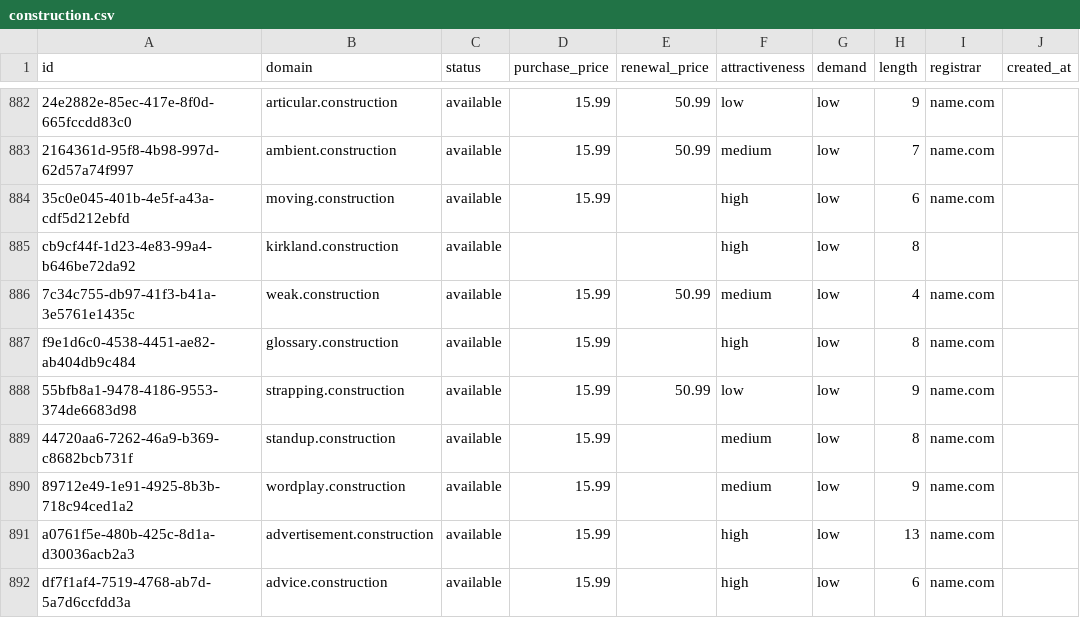
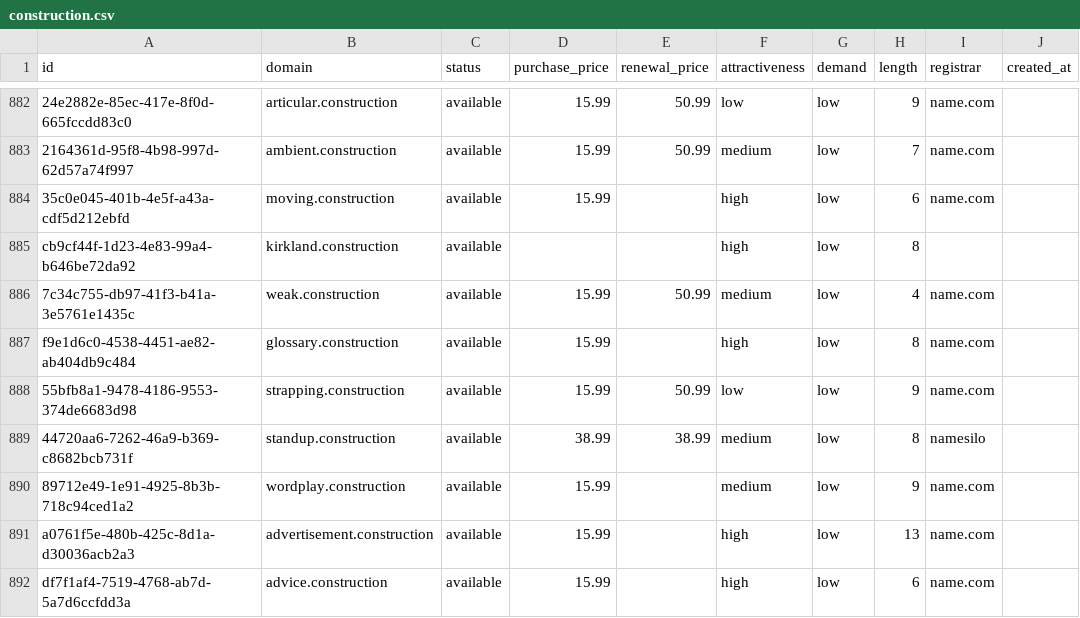
Before and after one commit to UniqueDomains/construction-oneword-domains, a CSV file: construction.csv, drawn as a sheet; only a part is shown, gaps mark what is left out; the diff names each change by its address in the sheet, - before the commit and + after, or states it on an @@ line.

Commit message:
Domains update

```diff
--- a/construction.csv
+++ b/construction.csv
-D889 (purchase_price): 15.99
+D889 (purchase_price): 38.99
-E889 (renewal_price): (empty)
+E889 (renewal_price): 38.99
-I889 (registrar): name.com
+I889 (registrar): namesilo
```
Also changed, not shown: 4 other files.
